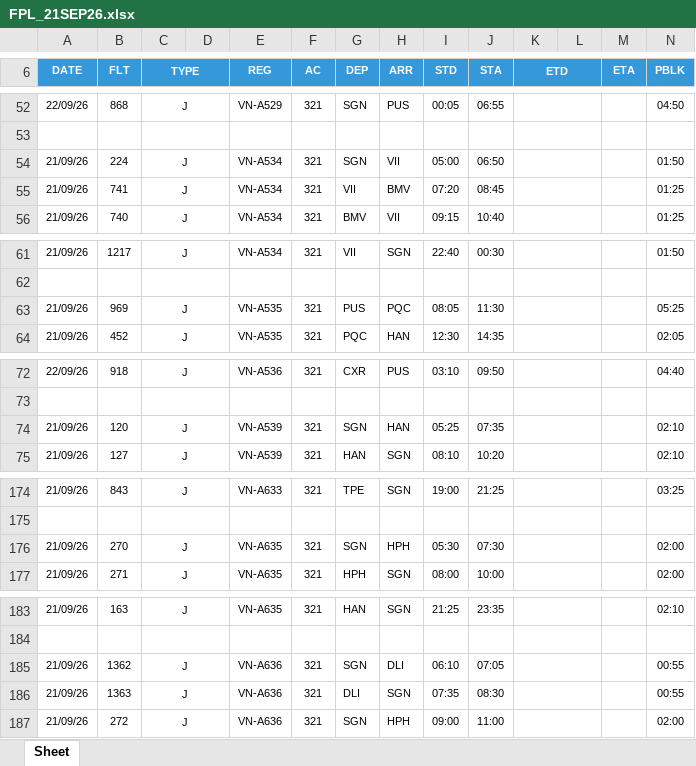
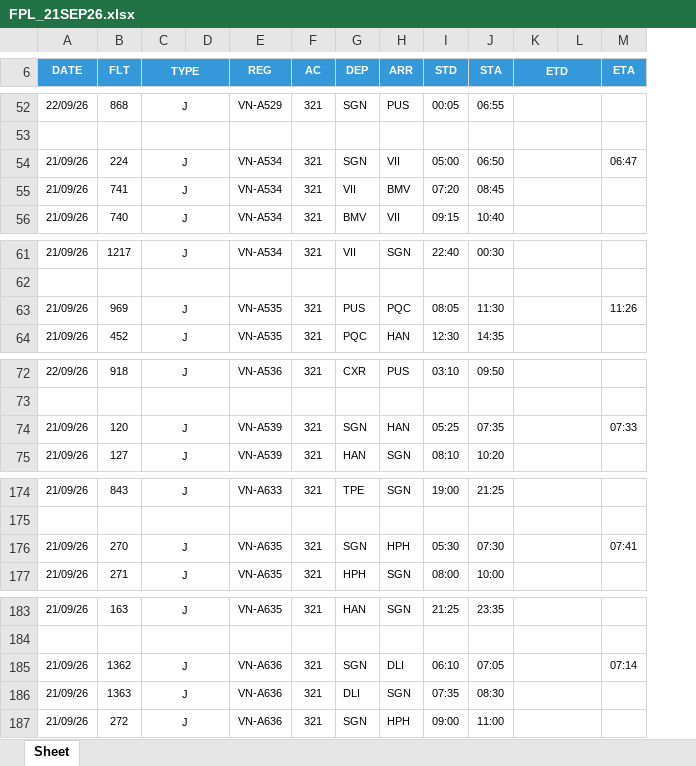
Before and after one commit to tlgsvj/lc, an Excel workbook: Data/FlightPlan/FPL_21SEP26.xlsx, sheet Sheet, drawn as a sheet; only a part is shown, gaps mark what is left out; values as stored, in another font and other column widths than the file's, no borders; charts and pictures not drawn; removed rows and columns are numbered as before the commit, all else as after; the diff covers the shown part only; the diff names each change by its address in the sheet, - before the commit and + after, or states it on an @@ line.

```diff
--- a/Data/FlightPlan/FPL_21SEP26.xlsx (sheet Sheet)
+++ b/Data/FlightPlan/FPL_21SEP26.xlsx (sheet Sheet)
-column N (PBLK), rows 52-56: 04:50 |  | 01:50 | 01:25 | 01:25; rows 61-64: 01:50 |  | 05:25 | 02:05; rows 72-75: 04:40 |  | 02:10 | 02:10; rows 174-177: 03:25 |  | 02:00 | 02:00; rows 183-187: 02:10 |  | 00:55 | 00:55 | 02:00
-M54 (ETA): (empty)
+M54 (ETA): 06:47
-M63 (ETA): (empty)
+M63 (ETA): 11:26
-M74 (ETA): (empty)
+M74 (ETA): 07:33
-M176 (ETA): (empty)
+M176 (ETA): 07:41
-M185 (ETA): (empty)
+M185 (ETA): 07:14
```
Also changed, not shown: 1 added row, 1 removed row and 32 edited cells elsewhere in this sheet.
